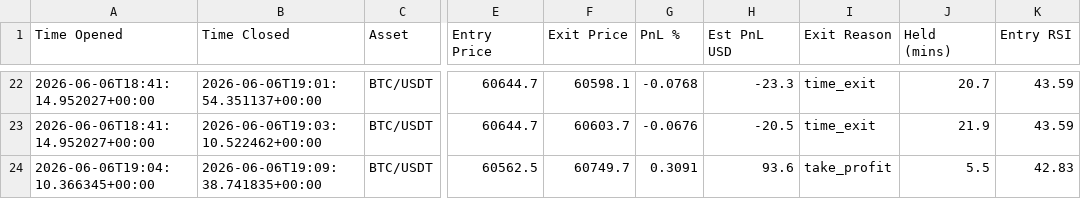
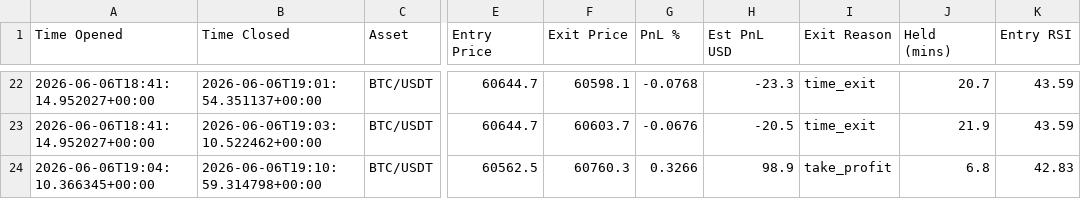
Before and after one commit to jm909/hermes-trading, a CSV file: state/trades.csv, drawn as a sheet; only a part is shown, gaps mark what is left out; the diff names each change by its address in the sheet, - before the commit and + after, or states it on an @@ line.

Commit message:
worker: update trades.csv

```diff
--- a/state/trades.csv
+++ b/state/trades.csv
-B24 (Time Closed): 2026-06-06T19:09:38.741835+00:00
+B24 (Time Closed): 2026-06-06T19:10:59.314798+00:00
-F24 (Exit Price): 60749.7
+F24 (Exit Price): 60760.3
-G24 (PnL %): 0.3091
+G24 (PnL %): 0.3266
-H24 (Est PnL USD): 93.6
+H24 (Est PnL USD): 98.9
-J24 (Held (mins)): 5.5
+J24 (Held (mins)): 6.8
```
